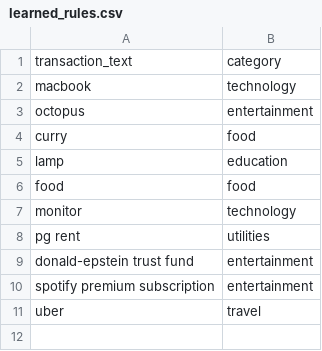
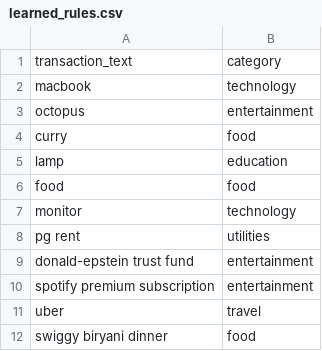
Before and after one commit to PianoPianist/expense-tracker, a CSV file: learned_rules.csv, drawn as a sheet; the diff names each change by its address in the sheet, - before the commit and + after, or states it on an @@ line.

```diff
--- a/learned_rules.csv
+++ b/learned_rules.csv
+row 12: swiggy biryani dinner | food
```
Also changed, not shown: transaction_feedback.csv, 10 other files.
